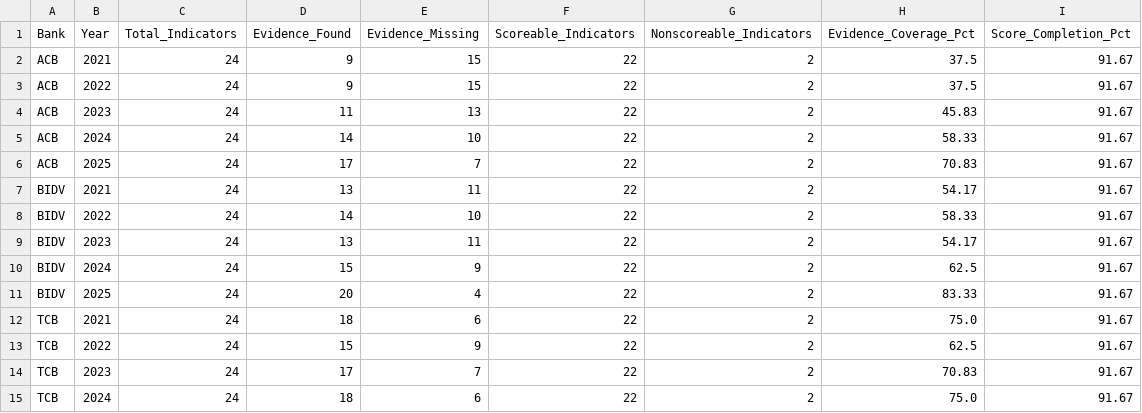
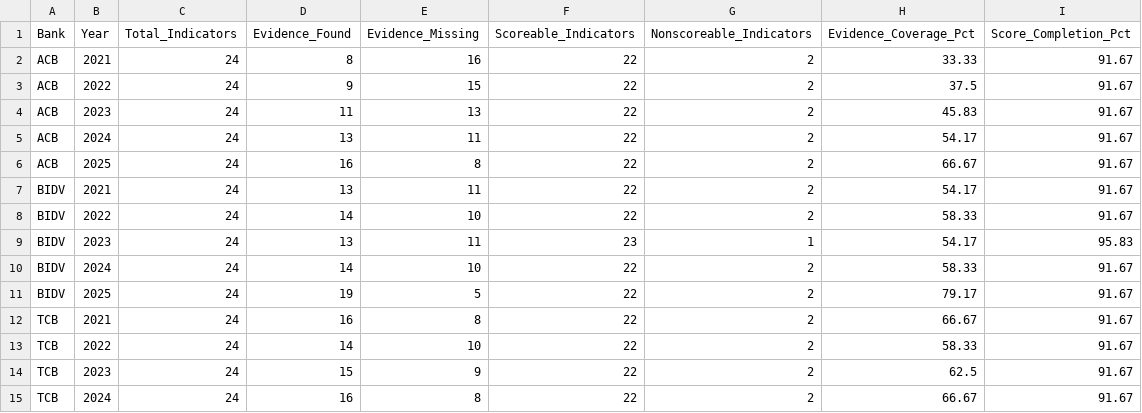
Before and after one commit to hangnm72-vn-qn/DigitalBank_Midterm, a CSV file: data_quality.csv, drawn as a sheet; only a part is shown; the diff covers the shown part only.

```diff
--- a/data_quality.csv
+++ b/data_quality.csv
@@ -1,15 +1,15 @@
 Bank,Year,Total_Indicators,Evidence_Found,Evidence_Missing,Scoreable_Indicators,Nonscoreable_Indicators,Evidence_Coverage_Pct,Score_Completion_Pct
-ACB,2021,24,9,15,22,2,37.5,91.67
+ACB,2021,24,8,16,22,2,33.33,91.67
 ACB,2022,24,9,15,22,2,37.5,91.67
 ACB,2023,24,11,13,22,2,45.83,91.67
-ACB,2024,24,14,10,22,2,58.33,91.67
-ACB,2025,24,17,7,22,2,70.83,91.67
+ACB,2024,24,13,11,22,2,54.17,91.67
+ACB,2025,24,16,8,22,2,66.67,91.67
 BIDV,2021,24,13,11,22,2,54.17,91.67
 BIDV,2022,24,14,10,22,2,58.33,91.67
-BIDV,2023,24,13,11,22,2,54.17,91.67
-BIDV,2024,24,15,9,22,2,62.5,91.67
-BIDV,2025,24,20,4,22,2,83.33,91.67
-TCB,2021,24,18,6,22,2,75.0,91.67
-TCB,2022,24,15,9,22,2,62.5,91.67
-TCB,2023,24,17,7,22,2,70.83,91.67
-TCB,2024,24,18,6,22,2,75.0,91.67
+BIDV,2023,24,13,11,23,1,54.17,95.83
+BIDV,2024,24,14,10,22,2,58.33,91.67
+BIDV,2025,24,19,5,22,2,79.17,91.67
+TCB,2021,24,16,8,22,2,66.67,91.67
+TCB,2022,24,14,10,22,2,58.33,91.67
+TCB,2023,24,15,9,22,2,62.5,91.67
+TCB,2024,24,16,8,22,2,66.67,91.67
```
Also changed, not shown: 36 edited cells elsewhere in this file, cleaned_data.csv, final_scores.csv, 4 other files.
